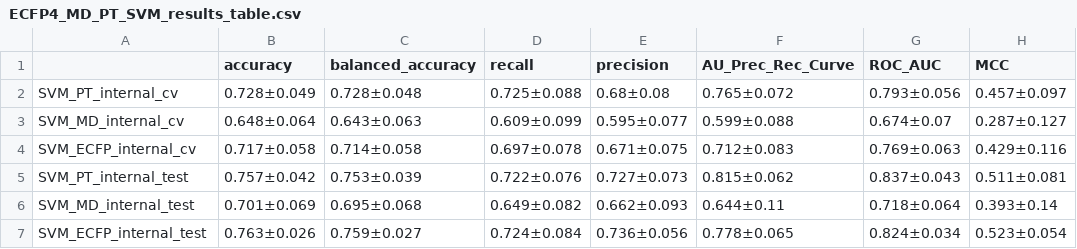
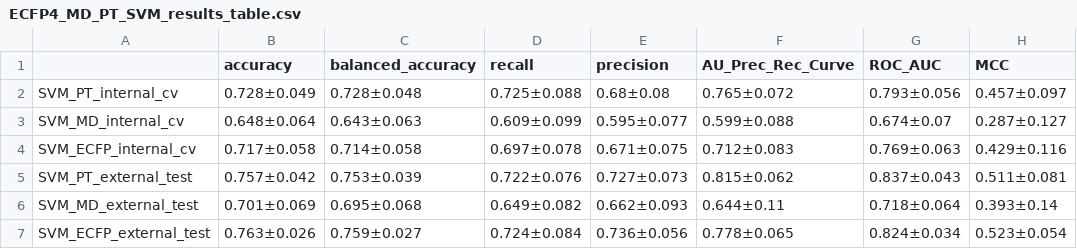
Before and after one commit to anikaliu/CAMDA-DILI, a CSV file: Machine_Learning/data/Model_Results_Parameters/ECFP4_MD_PT_SVM_results_table.csv, drawn as a sheet.

```diff
--- a/Machine_Learning/data/Model_Results_Parameters/ECFP4_MD_PT_SVM_results_table.csv
+++ b/Machine_Learning/data/Model_Results_Parameters/ECFP4_MD_PT_SVM_results_table.csv
@@ -4,4 +4,4 @@ SVM_MD_internal_cv,0.648±0.064,0.643±0.063,0.609±0.099,0.595±0.077,0.599±0.
 SVM_ECFP_internal_cv,0.717±0.058,0.714±0.058,0.697±0.078,0.671±0.075,0.712±0.083,0.769±0.063,0.429±0.116
-SVM_PT_internal_test,0.757±0.042,0.753±0.039,0.722±0.076,0.727±0.073,0.815±0.062,0.837±0.043,0.511±0.081
-SVM_MD_internal_test,0.701±0.069,0.695±0.068,0.649±0.082,0.662±0.093,0.644±0.11,0.718±0.064,0.393±0.14
-SVM_ECFP_internal_test,0.763±0.026,0.759±0.027,0.724±0.084,0.736±0.056,0.778±0.065,0.824±0.034,0.523±0.054
+SVM_PT_external_test,0.757±0.042,0.753±0.039,0.722±0.076,0.727±0.073,0.815±0.062,0.837±0.043,0.511±0.081
+SVM_MD_external_test,0.701±0.069,0.695±0.068,0.649±0.082,0.662±0.093,0.644±0.11,0.718±0.064,0.393±0.14
+SVM_ECFP_external_test,0.763±0.026,0.759±0.027,0.724±0.084,0.736±0.056,0.778±0.065,0.824±0.034,0.523±0.054
```
Also changed, not shown: Machine_Learning/data/Model_Results_Parameters/ECFP4_MD_PT_RF_results_table.csv, 26 other files.
